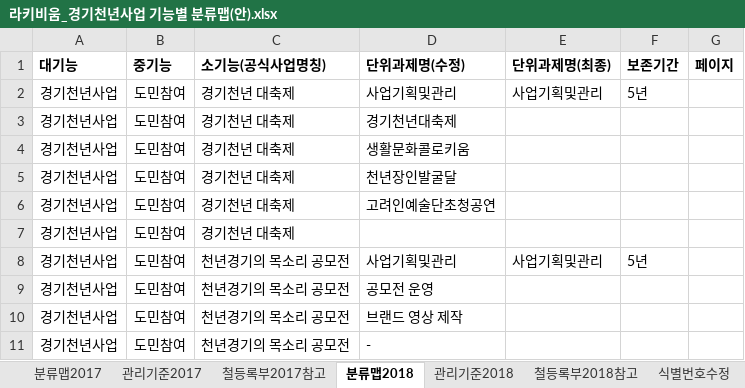
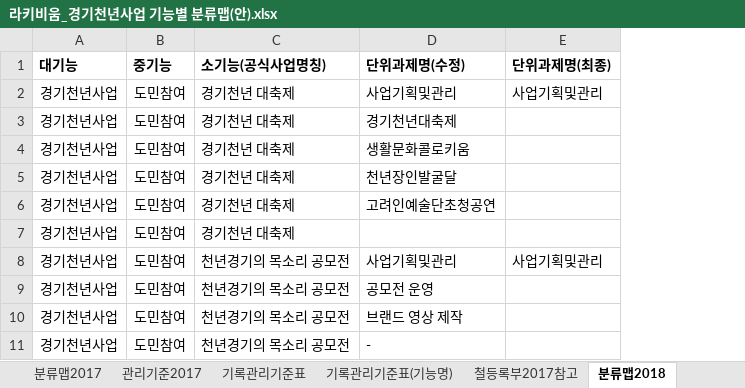
Before and after one commit to leeeeees/larchiveum, an Excel workbook: 라키비움_경기천년사업 기능별 분류맵(안).xlsx, sheet 분류맵2018, drawn as a sheet; only a part is shown; values as stored, in another font and other column widths than the file's, no borders; the diff names each change by its address in the sheet, - before the commit and + after, or states it on an @@ line.

Commit message:
기록관리기준표 탭 추가 기록관리기준표(기능명다른) 탬 추가

```diff
--- a/라키비움_경기천년사업 기능별 분류맵(안).xlsx (sheet 분류맵2018)
+++ b/라키비움_경기천년사업 기능별 분류맵(안).xlsx (sheet 분류맵2018)
+sheet tab: 기록관리기준표
+sheet tab: 기록관리기준표(기능명)
-column F (보존기간), rows 2-8: 5년 |  |  |  |  |  | 5년
-column G (페이지), empty
```
Also changed, not shown: sheet 분류맵2017, sheet 관리기준2017, sheet 용어비교, sheet 관리기준2018.
